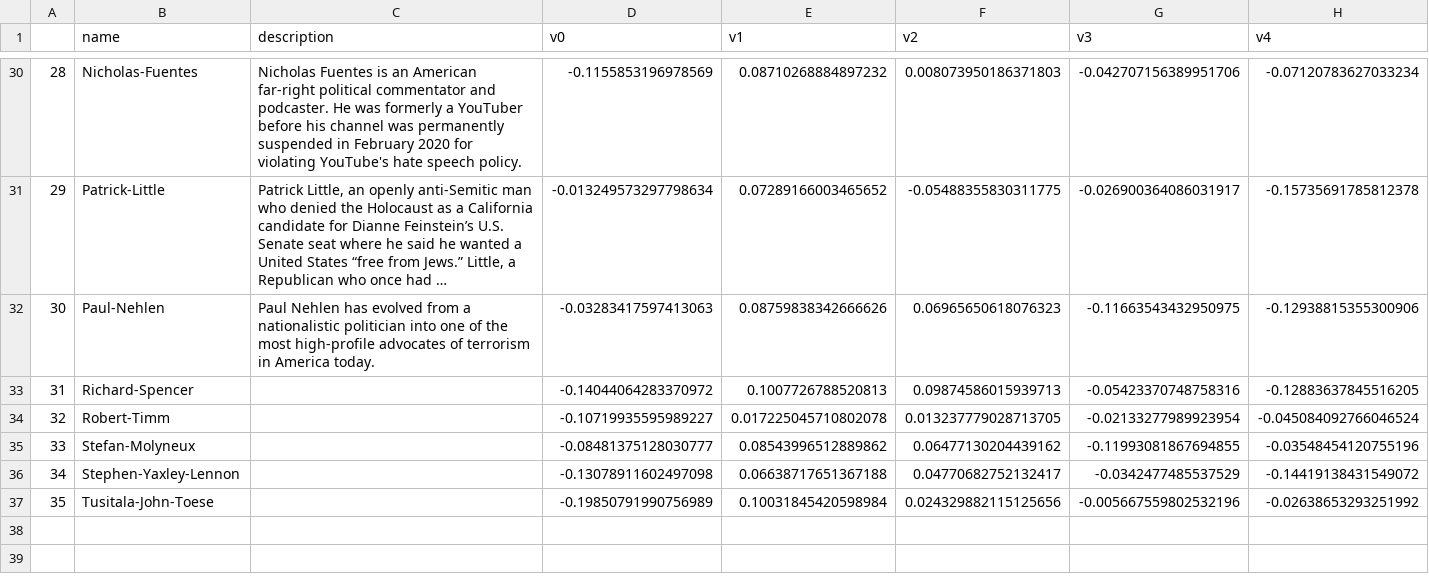
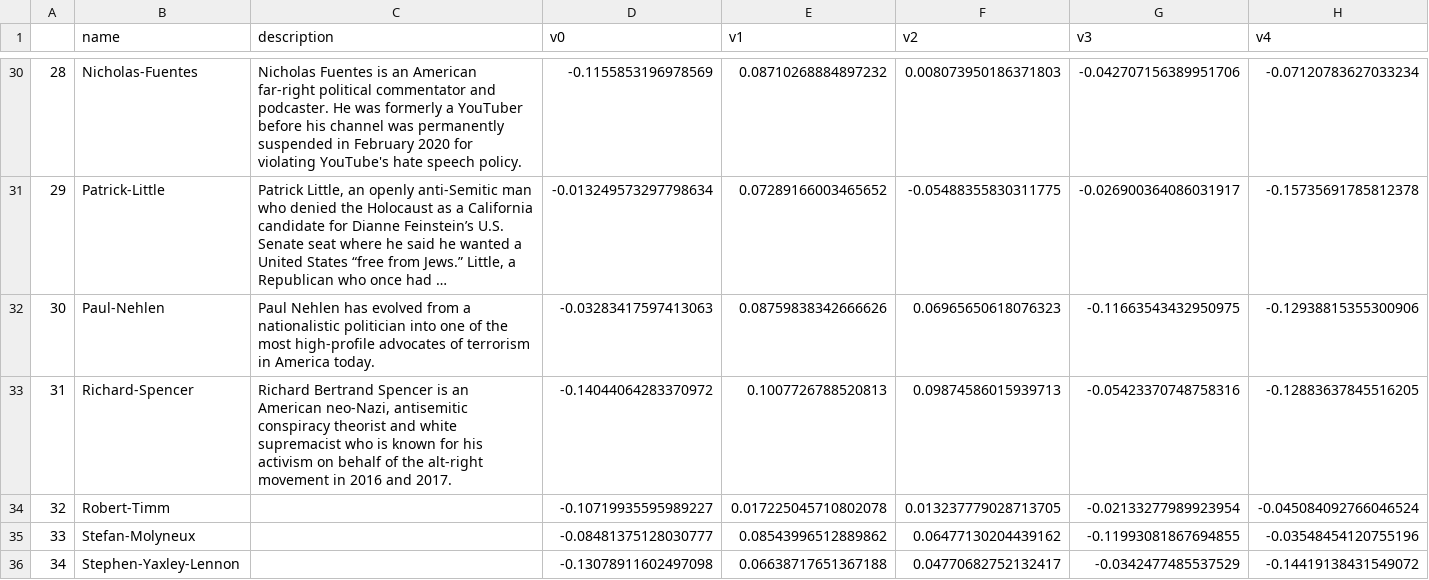
Before and after one commit to webcoderz/webi-faces, a CSV file: faceDB.csv, drawn as a sheet; only a part is shown, gaps mark what is left out; the shorter side is filled out with more unchanged rows; long unchanged cells end in …; the diff names each change by its address in the sheet, - before the commit and + after, or states it on an @@ line.

Commit message:
update with a new face

```diff
--- a/faceDB.csv
+++ b/faceDB.csv
-C33 (description): (empty)
+C33 (description): Richard Bertrand Spencer is an American neo-Nazi, antisemitic conspiracy theorist and white supremacist who is known for his activism on behalf of the alt-right movement in 2016 and 2017.
```
